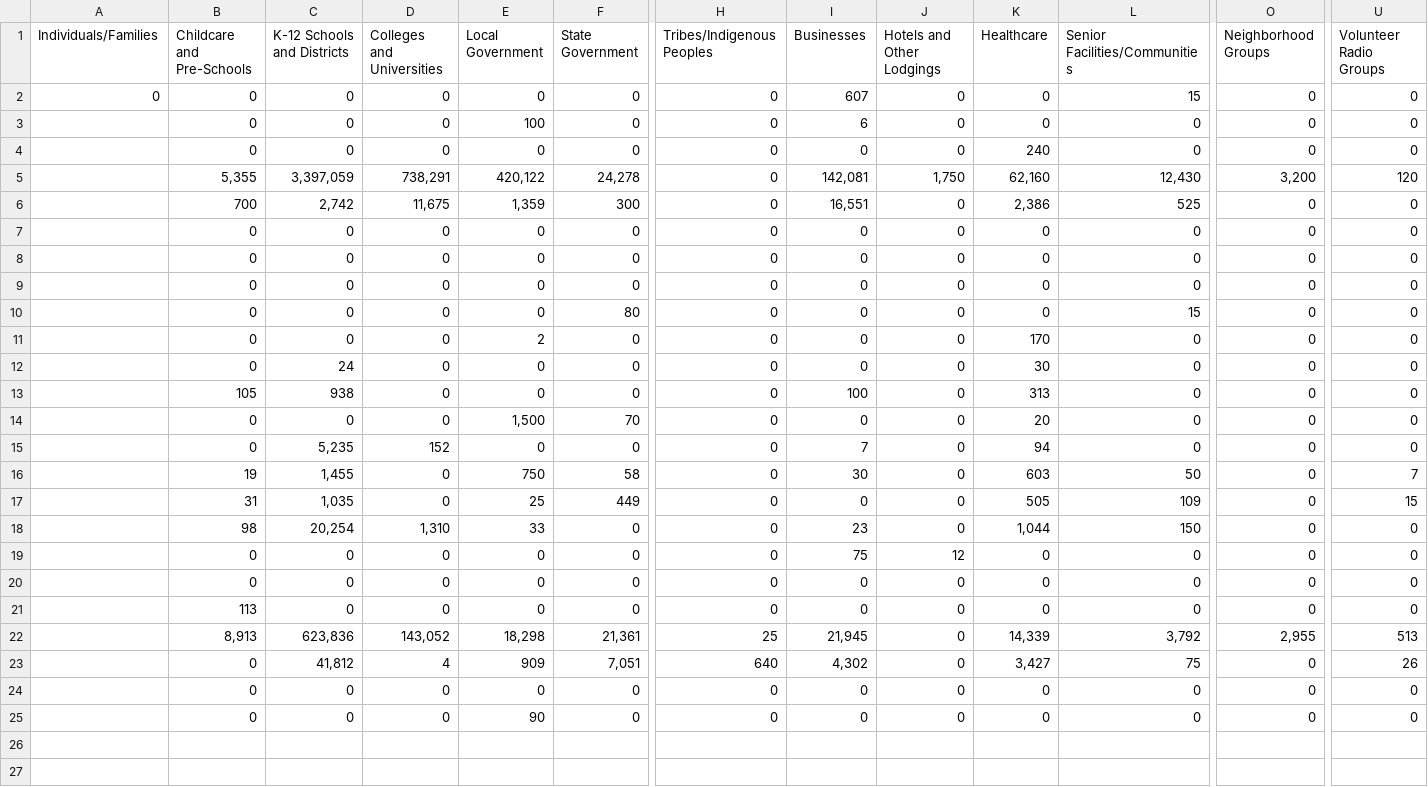
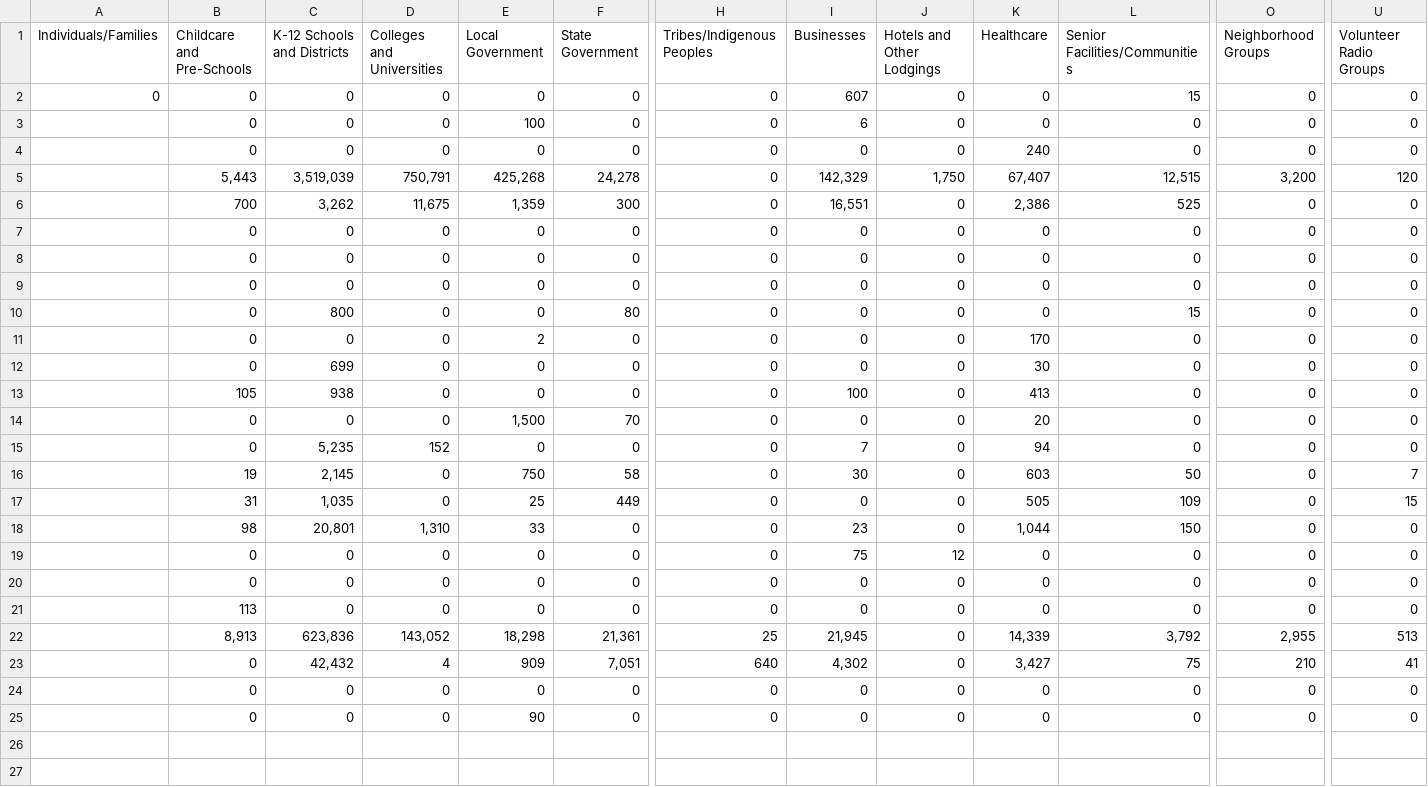
Before and after one commit to hjames034/scecStats, a CSV file: testStat.csv, drawn as a sheet; only a part is shown, gaps mark what is left out; the diff names each change by its address in the sheet, - before the commit and + after, or states it on an @@ line.

```diff
--- a/testStat.csv
+++ b/testStat.csv
-B5 (Childcare and Pre-Schools): 5,355
+B5 (Childcare and Pre-Schools): 5,443
-C5 (K-12 Schools and Districts): 3,397,059
+C5 (K-12 Schools and Districts): 3,519,039
-D5 (Colleges and Universities): 738,291
+D5 (Colleges and Universities): 750,791
-E5 (Local Government): 420,122
+E5 (Local Government): 425,268
-I5 (Businesses): 142,081
+I5 (Businesses): 142,329
-K5 (Healthcare): 62,160
+K5 (Healthcare): 67,407
-L5 (Senior Facilities/Communities): 12,430
+L5 (Senior Facilities/Communities): 12,515
-C6 (K-12 Schools and Districts): 2,742
+C6 (K-12 Schools and Districts): 3,262
-C10 (K-12 Schools and Districts): 0
+C10 (K-12 Schools and Districts): 800
-C12 (K-12 Schools and Districts): 24
+C12 (K-12 Schools and Districts): 699
-K13 (Healthcare): 313
+K13 (Healthcare): 413
-C16 (K-12 Schools and Districts): 1,455
+C16 (K-12 Schools and Districts): 2,145
-C18 (K-12 Schools and Districts): 20,254
+C18 (K-12 Schools and Districts): 20,801
-C23 (K-12 Schools and Districts): 41,812
+C23 (K-12 Schools and Districts): 42,432
-O23 (Neighborhood Groups): 0
+O23 (Neighborhood Groups): 210
-U23 (Volunteer Radio Groups): 26
+U23 (Volunteer Radio Groups): 41
```
Also changed, not shown: 1 other file.
